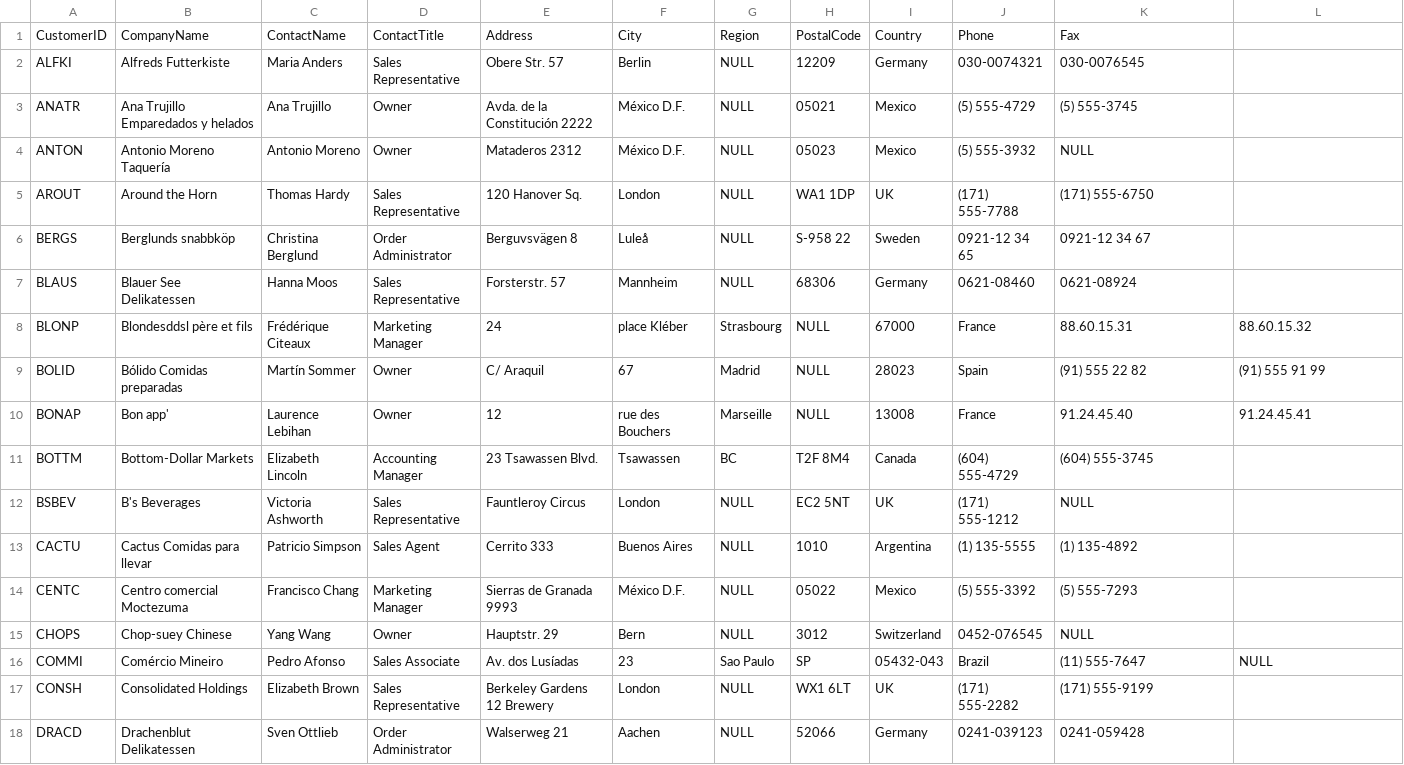
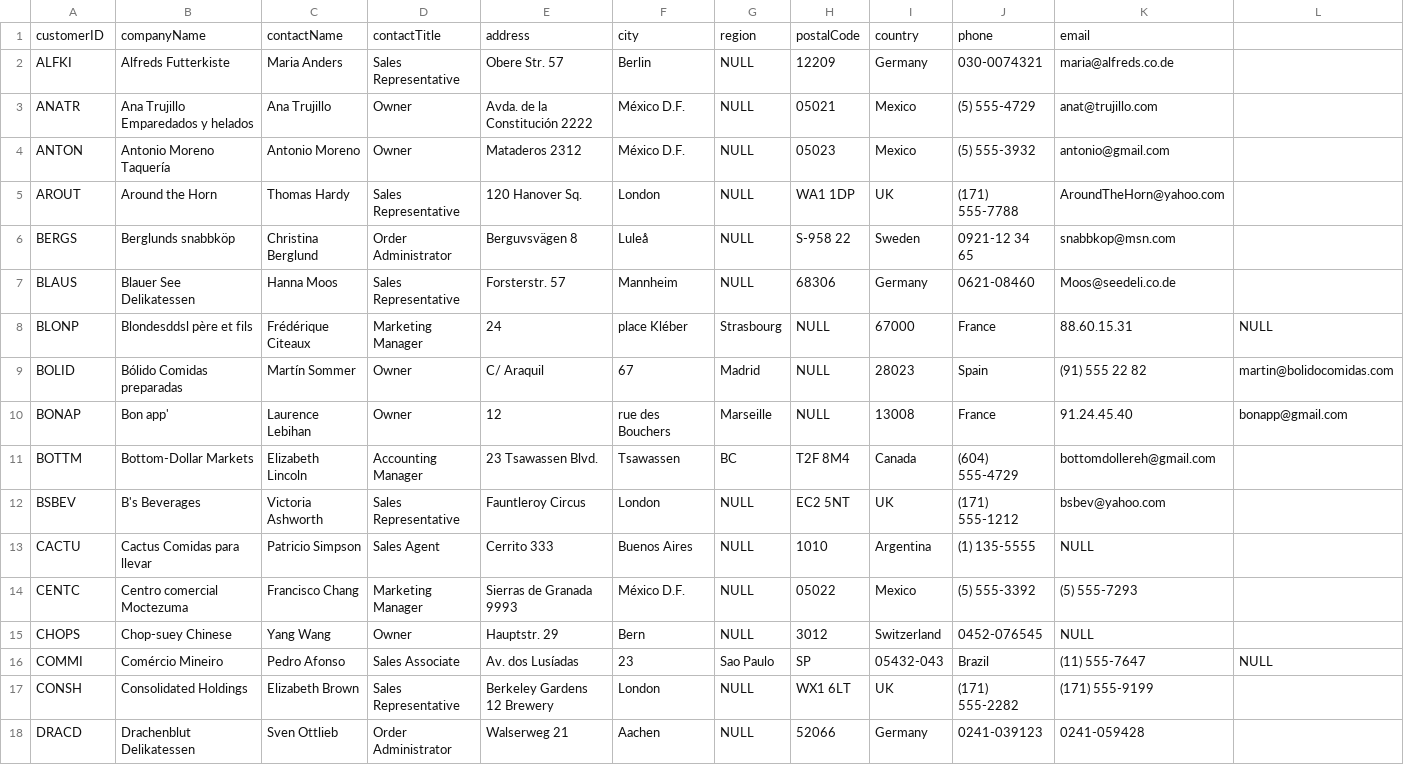
Before and after one commit to rapPayne/AngularJSLabs, a CSV file: Setup/csv/customers.csv, drawn as a sheet; only a part is shown.

```diff
--- a/Setup/csv/customers.csv
+++ b/Setup/csv/customers.csv
@@ -1,14 +1,14 @@
-CustomerID,CompanyName,ContactName,ContactTitle,Address,City,Region,PostalCode,Country,Phone,Fax
-ALFKI,Alfreds Futterkiste,Maria Anders,Sales Representative,Obere Str. 57,Berlin,NULL,12209,Germany,030-0074321,030-0076545
-ANATR,Ana Trujillo Emparedados y helados,Ana Trujillo,Owner,Avda. de la Constitución 2222,México D.F.,NULL,05021,Mexico,(5) 555-4729,(5) 555-3745
-ANTON,Antonio Moreno Taquería,Antonio Moreno,Owner,Mataderos  2312,México D.F.,NULL,05023,Mexico,(5) 555-3932,NULL
-AROUT,Around the Horn,Thomas Hardy,Sales Representative,120 Hanover Sq.,London,NULL,WA1 1DP,UK,(171) 555-7788,(171) 555-6750
-BERGS,Berglunds snabbköp,Christina Berglund,Order Administrator,Berguvsvägen  8,Luleå,NULL,S-958 22,Sweden,0921-12 34 65,0921-12 34 67
-BLAUS,Blauer See Delikatessen,Hanna Moos,Sales Representative,Forsterstr. 57,Mannheim,NULL,68306,Germany,0621-08460,0621-08924
-BLONP,Blondesddsl père et fils,Frédérique Citeaux,Marketing Manager,24, place Kléber,Strasbourg,NULL,67000,France,88.60.15.31,88.60.15.32
-BOLID,Bólido Comidas preparadas,Martín Sommer,Owner,C/ Araquil, 67,Madrid,NULL,28023,Spain,(91) 555 22 82,(91) 555 91 99
-BONAP,Bon app',Laurence Lebihan,Owner,12, rue des Bouchers,Marseille,NULL,13008,France,91.24.45.40,91.24.45.41
-BOTTM,Bottom-Dollar Markets,Elizabeth Lincoln,Accounting Manager,23 Tsawassen Blvd.,Tsawassen,BC,T2F 8M4,Canada,(604) 555-4729,(604) 555-3745
-BSBEV,B's Beverages,Victoria Ashworth,Sales Representative,Fauntleroy Circus,London,NULL,EC2 5NT,UK,(171) 555-1212,NULL
-CACTU,Cactus Comidas para llevar,Patricio Simpson,Sales Agent,Cerrito 333,Buenos Aires,NULL,1010,Argentina,(1) 135-5555,(1) 135-4892
+customerID,companyName,contactName,contactTitle,address,city,region,postalCode,country,phone,email
+ALFKI,Alfreds Futterkiste,Maria Anders,Sales Representative,Obere Str. 57,Berlin,NULL,12209,Germany,030-0074321,maria@alfreds.co.de
+ANATR,Ana Trujillo Emparedados y helados,Ana Trujillo,Owner,Avda. de la Constitución 2222,México D.F.,NULL,05021,Mexico,(5) 555-4729,anat@trujillo.com
+ANTON,Antonio Moreno Taquería,Antonio Moreno,Owner,Mataderos  2312,México D.F.,NULL,05023,Mexico,(5) 555-3932,antonio@gmail.com
+AROUT,Around the Horn,Thomas Hardy,Sales Representative,120 Hanover Sq.,London,NULL,WA1 1DP,UK,(171) 555-7788,AroundTheHorn@yahoo.com
+BERGS,Berglunds snabbköp,Christina Berglund,Order Administrator,Berguvsvägen  8,Luleå,NULL,S-958 22,Sweden,0921-12 34 65,snabbkop@msn.com
+BLAUS,Blauer See Delikatessen,Hanna Moos,Sales Representative,Forsterstr. 57,Mannheim,NULL,68306,Germany,0621-08460,Moos@seedeli.co.de
+BLONP,Blondesddsl père et fils,Frédérique Citeaux,Marketing Manager,24, place Kléber,Strasbourg,NULL,67000,France,88.60.15.31,NULL
+BOLID,Bólido Comidas preparadas,Martín Sommer,Owner,C/ Araquil, 67,Madrid,NULL,28023,Spain,(91) 555 22 82,martin@bolidocomidas.com
+BONAP,Bon app',Laurence Lebihan,Owner,12, rue des Bouchers,Marseille,NULL,13008,France,91.24.45.40,bonapp@gmail.com
+BOTTM,Bottom-Dollar Markets,Elizabeth Lincoln,Accounting Manager,23 Tsawassen Blvd.,Tsawassen,BC,T2F 8M4,Canada,(604) 555-4729,bottomdollereh@gmail.com
+BSBEV,B's Beverages,Victoria Ashworth,Sales Representative,Fauntleroy Circus,London,NULL,EC2 5NT,UK,(171) 555-1212,bsbev@yahoo.com
+CACTU,Cactus Comidas para llevar,Patricio Simpson,Sales Agent,Cerrito 333,Buenos Aires,NULL,1010,Argentina,(1) 135-5555,NULL
 CENTC,Centro comercial Moctezuma,Francisco Chang,Marketing Manager,Sierras de Granada 9993,México D.F.,NULL,05022,Mexico,(5) 555-3392,(5) 555-7293
```
Also changed, not shown: Setup/csv/employeeTerritories.csv, Setup/csv/employees.csv, 7 other files.
